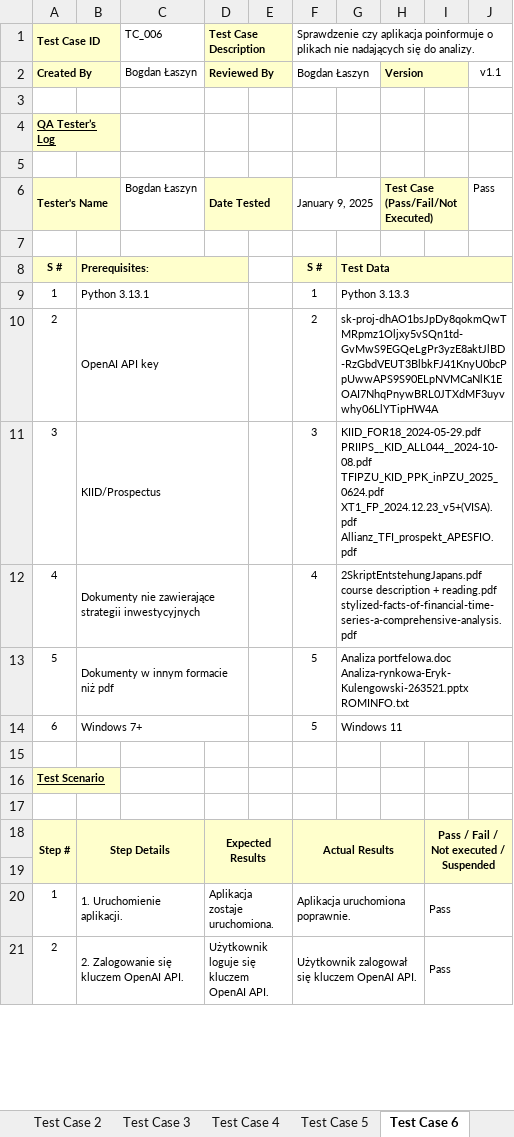
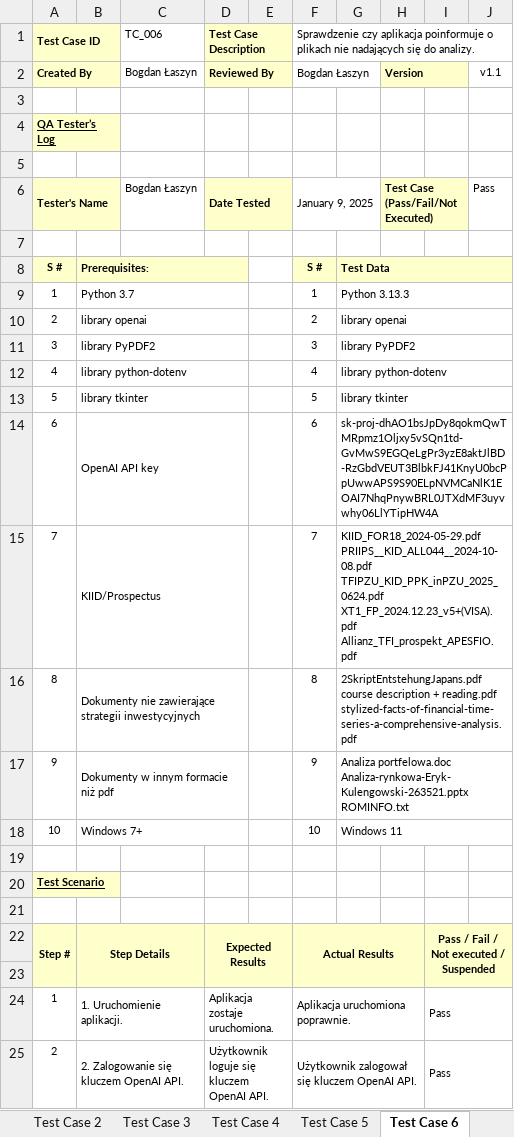
Before and after one commit to biggda76/investment_summarizer, an Excel workbook: Testy/Test Cases.xlsx, sheet Test Case 6, drawn as a sheet; only a part is shown; values as stored, in another font and other column widths than the file's, no borders; removed rows and columns are numbered as before the commit, all else as after; ↵ is a line break in a cell; the diff names each change by its address in the sheet, - before the commit and + after, or states it on an @@ line.

```diff
--- a/Testy/Test Cases.xlsx (sheet Test Case 6)
+++ b/Testy/Test Cases.xlsx (sheet Test Case 6)
-B9: Python 3.13.1
+B9: Python 3.7
-B10: OpenAI API key
+B10: library openai
-G10: 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
+G10: library openai
-B11: KIID/Prospectus
+B11: library PyPDF2
-G11: KIID_FOR18_2024-05-29.pdf ↵ PRIIPS__KID_ALL044__2024-10-08.pdf ↵ TFIPZU_KID_PPK_inPZU_2025_0624.pdf ↵ XT1_FP_2024.12.23_v5+(VISA).pdf ↵ Allianz_TFI_prospekt_APESFIO.pdf
+G11: library PyPDF2
-B12: Dokumenty nie zawierające strategii inwestycyjnych
+B12: library python-dotenv
-G12: 2SkriptEntstehungJapans.pdf ↵ course description + reading.pdf ↵ stylized-facts-of-financial-time-series-a-comprehensive-analysis.pdf
+G12: library python-dotenv
-B13: Dokumenty w innym formacie niż pdf
+B13: library tkinter
-G13: Analiza portfelowa.doc ↵ Analiza-rynkowa-Eryk-Kulengowski-263521.pptx ↵ ROMINFO.txt
+G13: library tkinter
-row 14: 6 | Windows 7+ |  |  |  | 5 | Windows 11
+row 14: 6 | OpenAI API key |  |  |  | 6 | 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
+row 15: 7 | KIID/Prospectus |  |  |  | 7 | KIID_FOR18_2024-05-29.pdf ↵ PRIIPS__KID_ALL044__2024-10-08.pdf ↵ TFIPZU_KID_PPK_inPZU_2025_0624.pdf ↵ XT1_FP_2024.12.23_v5+(VISA).pdf ↵ Allianz_TFI_prospekt_APESFIO.pdf
+row 16: 8 | Dokumenty nie zawierające strategii inwestycyjnych |  |  |  | 8 | 2SkriptEntstehungJapans.pdf ↵ course description + reading.pdf ↵ stylized-facts-of-financial-time-series-a-comprehensive-analysis.pdf
+row 17: 9 | Dokumenty w innym formacie niż pdf |  |  |  | 9 | Analiza portfelowa.doc ↵ Analiza-rynkowa-Eryk-Kulengowski-263521.pptx ↵ ROMINFO.txt
+row 18: 10 | Windows 7+ |  |  |  | 10 | Windows 11
```
Also changed, not shown: sheet Test Case 2, sheet Test Case 1, sheet Test Case 5, sheet Test Case 7, sheet Test Case 3, sheet Test Case 4, 3 other files.
